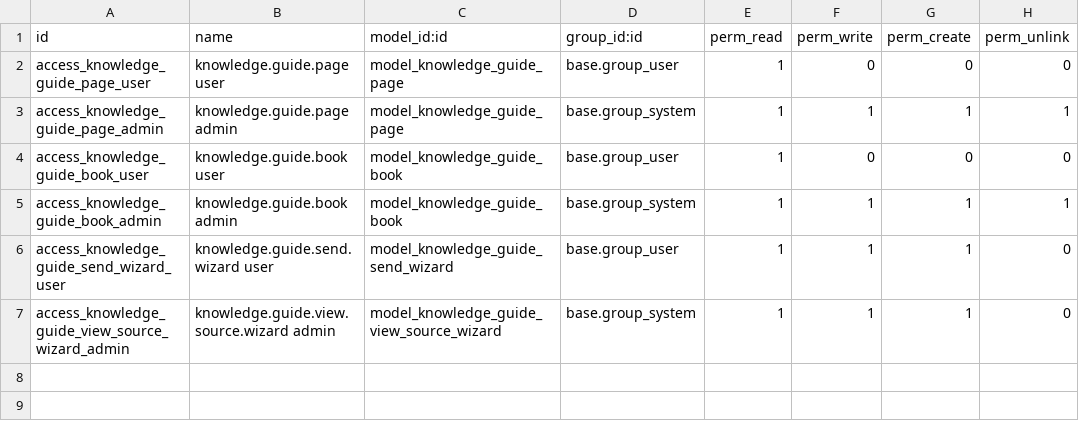
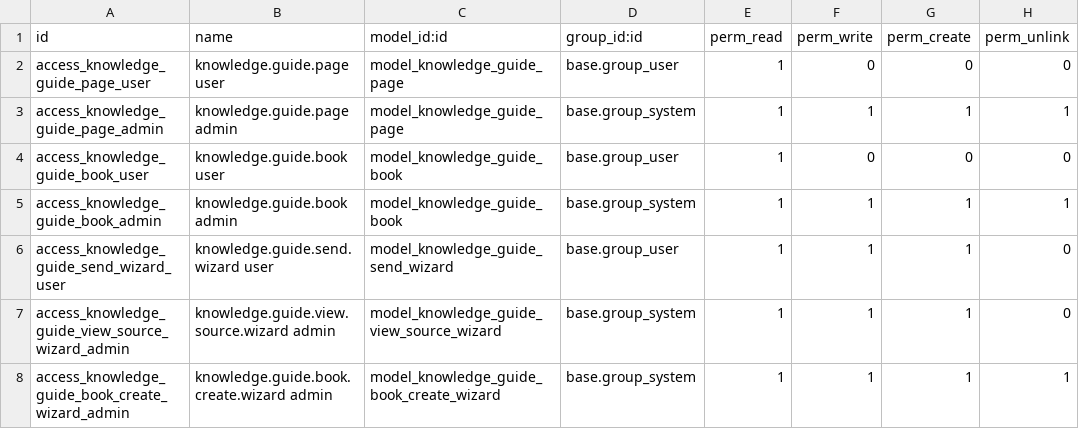
Before and after one commit to Kameos1998/kameos-odoo-apps, a CSV file: knowledge_guide/security/ir.model.access.csv, drawn as a sheet; the diff names each change by its address in the sheet, - before the commit and + after, or states it on an @@ line.

Commit message:
knowledge_guide 19.0.1.1.0: wizard "Create book from selection"
New TransientModel knowledge.guide.book.create.wizard with form view
and a "Create book from selection" button in the page list-view
toolbar (display="always", btn-primary). Pages already attached to
another book block creation with a clear ValidationError listing the
conflicts in a dedicated wizard tab. 9 unit tests added.

Manifest data list reordered so the wizard action loads before the
list view that references it.

README also lists the 17.0 and 18.0 branches now that they are public.

```diff
--- a/knowledge_guide/security/ir.model.access.csv
+++ b/knowledge_guide/security/ir.model.access.csv
+row 8: access_knowledge_guide_book_create_wizard_admin | knowledge.guide.book.create.wizard admin | model_knowledge_guide_book_create_wizard | base.group_system | 1 | 1 | 1 | 1
```
Also changed, not shown: 7 other files.
